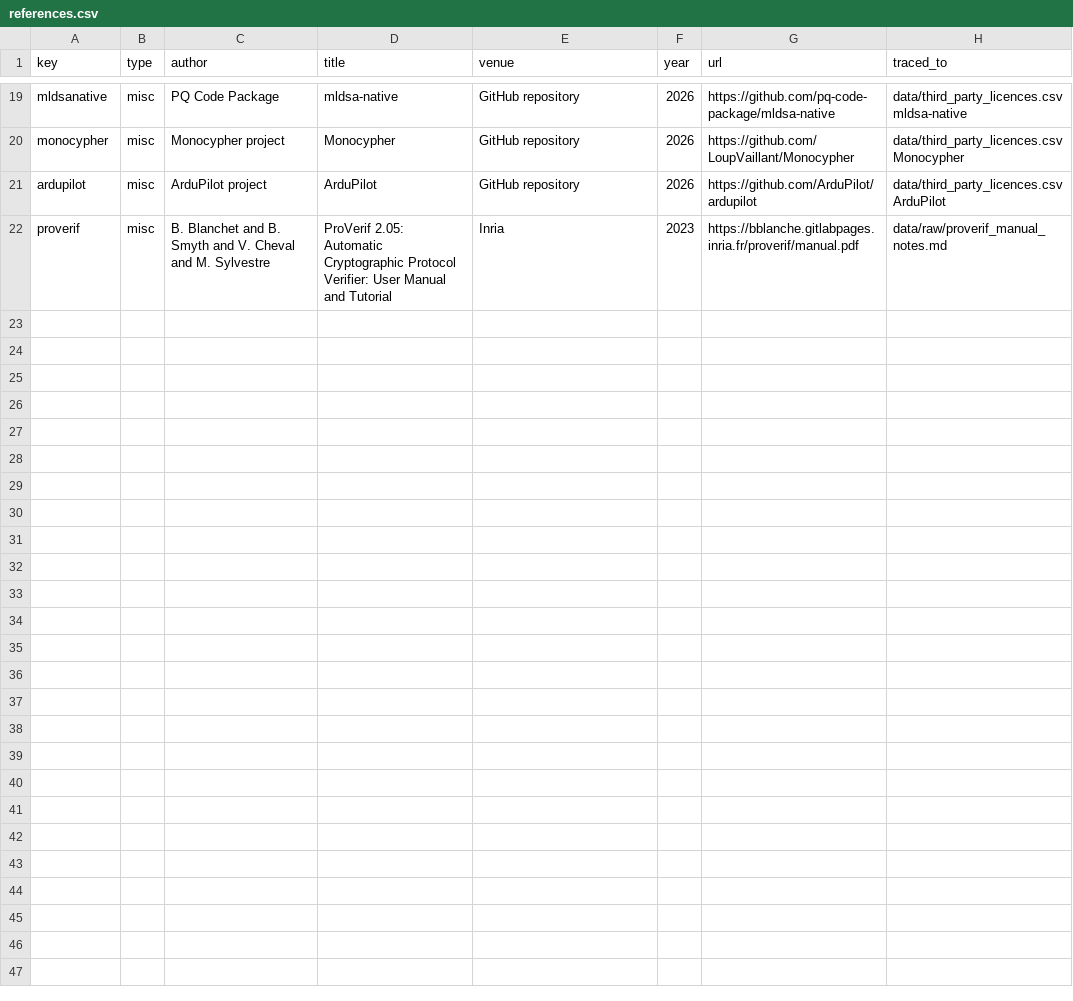
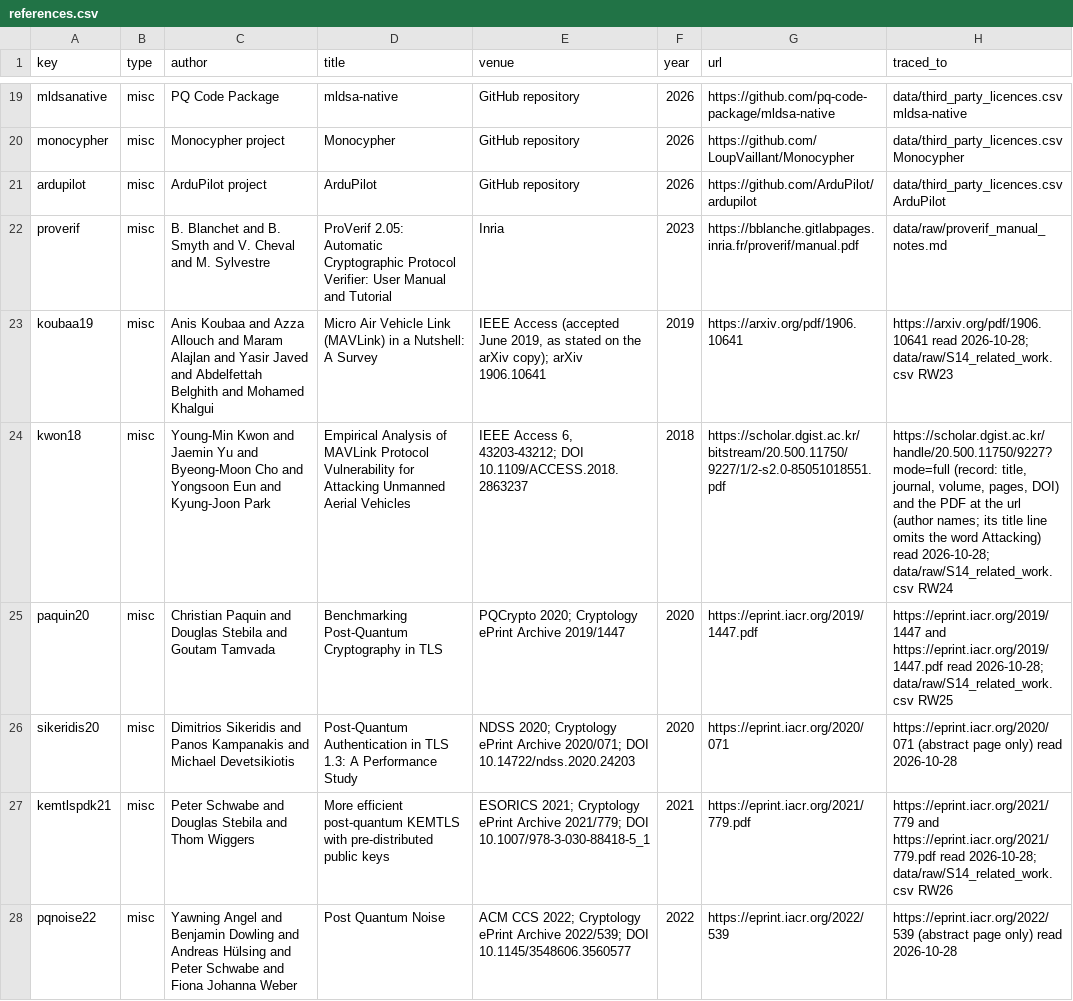
Before and after one commit to hudasol/post-quantum-security, a CSV file: data/conference/references.csv, drawn as a sheet; only a part is shown, gaps mark what is left out; the diff covers the shown part only.

Commit message:
Related work gains MAVLink security, post quantum TLS under loss, KEM authentication with pre distributed keys, compact Dilithium, RISC-V accelerators and secure boot works, each traced to the page read (review round 6)

```diff
--- a/data/conference/references.csv
+++ b/data/conference/references.csv
@@ -22 +22,7 @@ ardupilot,misc,ArduPilot project,ArduPilot,GitHub repository,2026,https://github
 proverif,misc,B. Blanchet and B. Smyth and V. Cheval and M. Sylvestre,ProVerif 2.05: Automatic Cryptographic Protocol Verifier: User Manual and Tutorial,Inria,2023,https://bblanche.gitlabpages.inria.fr/proverif/manual.pdf,data/raw/proverif_manual_notes.md
+koubaa19,misc,Anis Koubaa and Azza Allouch and Maram Alajlan and Yasir Javed and Abdelfettah Belghith and Mohamed Khalgui,Micro Air Vehicle Link (MAVLink) in a Nutshell: A Survey,"IEEE Access (accepted June 2019, as stated on the arXiv copy); arXiv 1906.10641",2019,https://arxiv.org/pdf/1906.10641,https://arxiv.org/pdf/1906.10641 read 2026-10-28; data/raw/S14_related_work.csv RW23
+kwon18,misc,Young-Min Kwon and Jaemin Yu and Byeong-Moon Cho and Yongsoon Eun and Kyung-Joon Park,Empirical Analysis of MAVLink Protocol Vulnerability for Attacking Unmanned Aerial Vehicles,"IEEE Access 6, 43203-43212; DOI 10.1109/ACCESS.2018.2863237",2018,https://scholar.dgist.ac.kr/bitstream/20.500.11750/9227/1/2-s2.0-85051018551.pdf,"https://scholar.dgist.ac.kr/handle/20.500.11750/9227?mode=full (record: title, journal, volume, pages, DOI) and the PDF at the url (author names; its title line omits the word Attacking) read 2026-10-28; data/raw/S14_related_work.csv RW24"
+paquin20,misc,Christian Paquin and Douglas Stebila and Goutam Tamvada,Benchmarking Post-Quantum Cryptography in TLS,PQCrypto 2020; Cryptology ePrint Archive 2019/1447,2020,https://eprint.iacr.org/2019/1447.pdf,https://eprint.iacr.org/2019/1447 and https://eprint.iacr.org/2019/1447.pdf read 2026-10-28; data/raw/S14_related_work.csv RW25
+sikeridis20,misc,Dimitrios Sikeridis and Panos Kampanakis and Michael Devetsikiotis,Post-Quantum Authentication in TLS 1.3: A Performance Study,NDSS 2020; Cryptology ePrint Archive 2020/071; DOI 10.14722/ndss.2020.24203,2020,https://eprint.iacr.org/2020/071,https://eprint.iacr.org/2020/071 (abstract page only) read 2026-10-28
+kemtlspdk21,misc,Peter Schwabe and Douglas Stebila and Thom Wiggers,More efficient post-quantum KEMTLS with pre-distributed public keys,ESORICS 2021; Cryptology ePrint Archive 2021/779; DOI 10.1007/978-3-030-88418-5_1,2021,https://eprint.iacr.org/2021/779.pdf,https://eprint.iacr.org/2021/779 and https://eprint.iacr.org/2021/779.pdf read 2026-10-28; data/raw/S14_related_work.csv RW26
+pqnoise22,misc,Yawning Angel and Benjamin Dowling and Andreas Hülsing and Peter Schwabe and Fiona Johanna Weber,Post Quantum Noise,ACM CCS 2022; Cryptology ePrint Archive 2022/539; DOI 10.1145/3548606.3560577,2022,https://eprint.iacr.org/2022/539,https://eprint.iacr.org/2022/539 (abstract page only) read 2026-10-28
```
Also changed, not shown: 5 added rows elsewhere in this file, data/raw/S14_dblp_records.csv, 5 other files.
